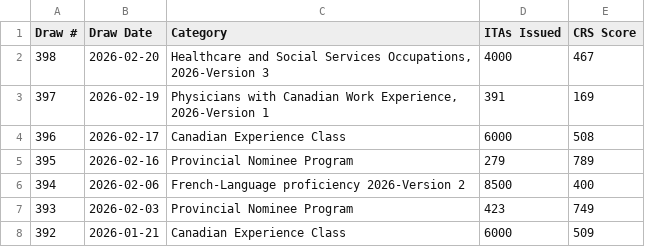
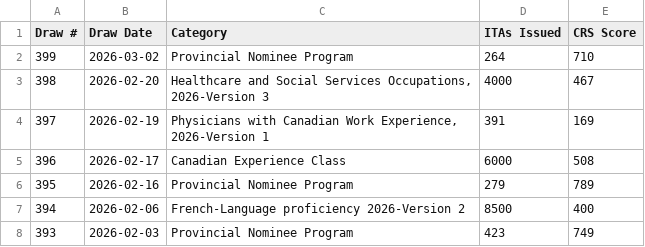
Before and after one commit to prabhakarana/express_entry_draw_tracker, a CSV file: fallback_draw_data_2025.csv, drawn as a sheet; only a part is shown; the shorter side is filled out with more unchanged rows.

```diff
--- a/fallback_draw_data_2025.csv
+++ b/fallback_draw_data_2025.csv
@@ -1,2 +1,3 @@
 Draw #,Draw Date,Category,ITAs Issued,CRS Score
+399,2026-03-02,Provincial Nominee Program,264,710
 398,2026-02-20,"Healthcare and Social Services Occupations, 2026-Version 3",4000,467
```
Also changed, not shown: 1 other file.
